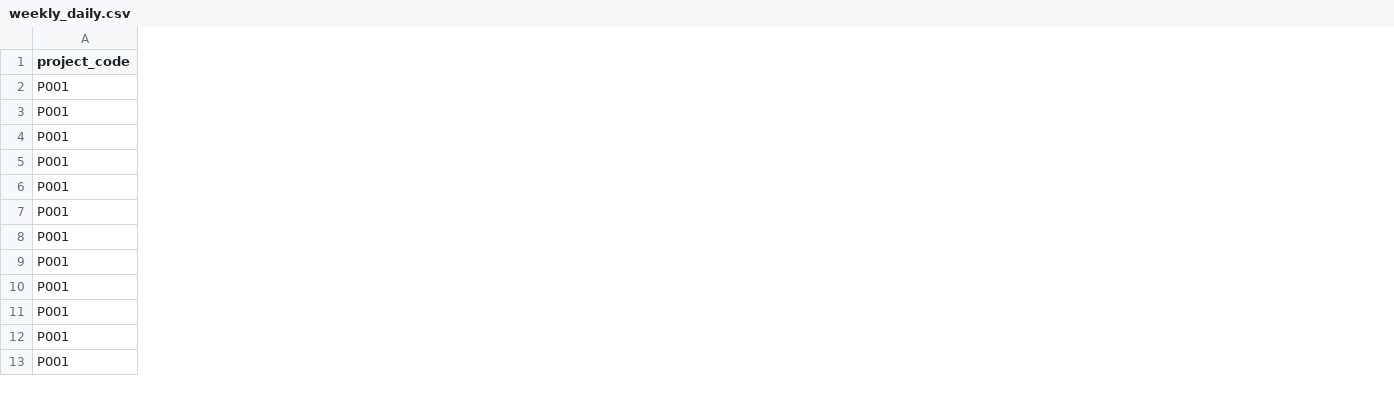
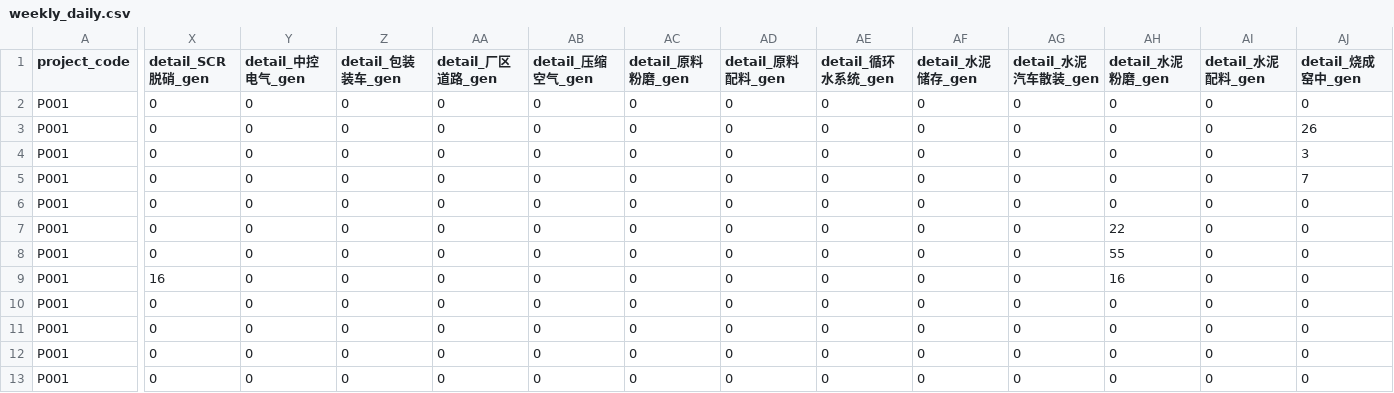
Before and after one commit to dkh1234/nanjing-intelligent-construction-project, a CSV file: 日报预测/日报预测/data/processed/weekly_daily.csv, drawn as a sheet; only a part is shown, gaps mark what is left out; the diff covers the shown part only; the diff names each change by its address in the sheet, - before the commit and + after, or states it on an @@ line.

Commit message:
feat: 路径级施工条目序列学习与预测
- 新增 extract_items.py: 从日报提取6511条施工条目(路径+工种+动作+数量)
- 新增 mine_actions.py: 学习24个路径的高频动作和转移关系
- 新增 mine_sequences.py: 学习工种演变规律(age_profile)
- 新增 predict_sequences.py: 基于历史动作序列预测路径下一步施工内容
- 修改 predict_api.py: 集成路径级预测到施工情况段落
- 新增 path_activity_items.csv: 施工条目知识库
- 新增 models/sequences/: 5个序列模型工件

```diff
--- a/日报预测/日报预测/data/processed/weekly_daily.csv
+++ b/日报预测/日报预测/data/processed/weekly_daily.csv
+column X (detail_SCR脱硝_gen), rows 2-13: 0 | 0 | 0 | 0 | 0 | 0 | 0 | 16 | 0 | 0 | 0 | 0
+column Y (detail_中控电气_gen), rows 2-13: all 0
+column Z (detail_包装装车_gen), rows 2-13: all 0
+column AA (detail_厂区道路_gen), rows 2-13: all 0
+column AB (detail_压缩空气_gen), rows 2-13: all 0
+column AC (detail_原料粉磨_gen), rows 2-13: all 0
+column AD (detail_原料配料_gen), rows 2-13: all 0
+column AE (detail_循环水系统_gen), rows 2-13: all 0
+column AF (detail_水泥储存_gen), rows 2-13: all 0
+column AG (detail_水泥汽车散装_gen), rows 2-13: all 0
+column AH (detail_水泥粉磨_gen), rows 2-13: 0 | 0 | 0 | 0 | 0 | 22 | 55 | 16 | 0 | 0 | 0 | 0
+column AI (detail_水泥配料_gen), rows 2-13: all 0
+column AJ (detail_烧成窑中_gen), rows 2-13: 0 | 26 | 3 | 7 | 0 | 0 | 0 | 0 | 0 | 0 | 0 | 0
```
Also changed, not shown: 7 added columns elsewhere in this file, 16 other files.
